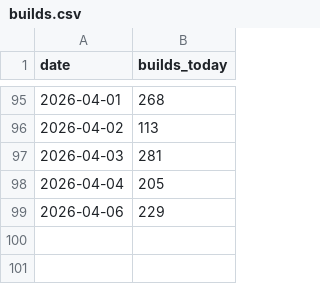
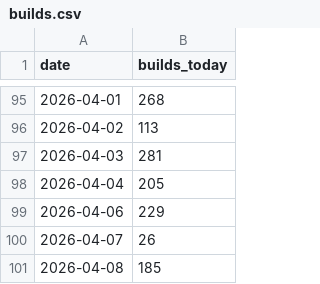
Before and after one commit to JosiahJack/Voxen, a CSV file: builds.csv, drawn as a sheet; only a part is shown, gaps mark what is left out; the diff names each change by its address in the sheet, - before the commit and + after, or states it on an @@ line.

```diff
--- a/builds.csv
+++ b/builds.csv
+row 100: 2026-04-07 | 26
+row 101: 2026-04-08 | 185
```
Also changed, not shown: 41 other files.
